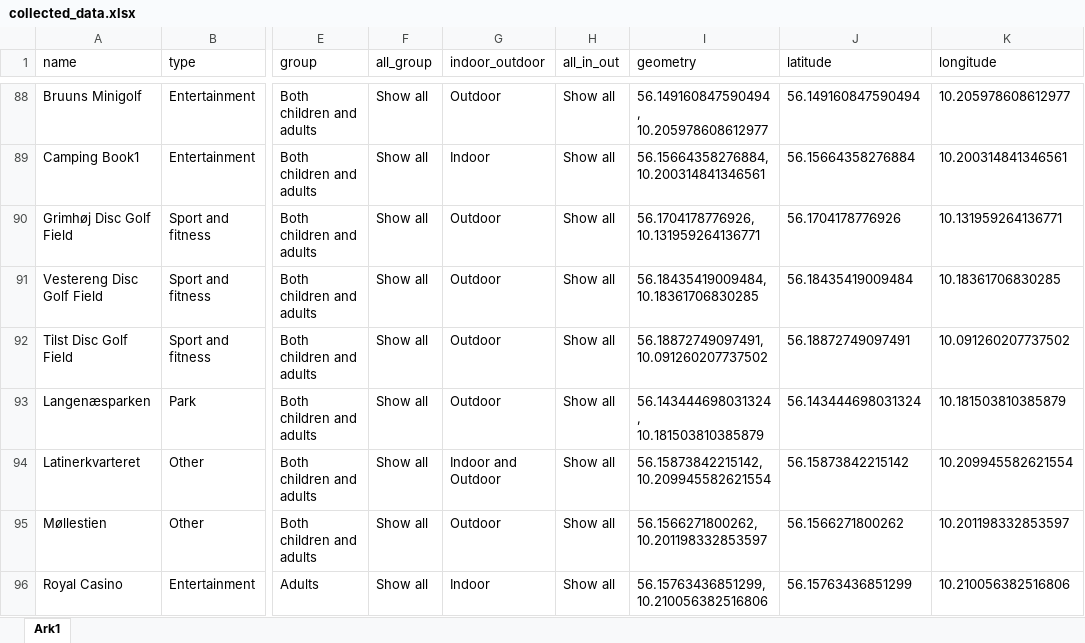
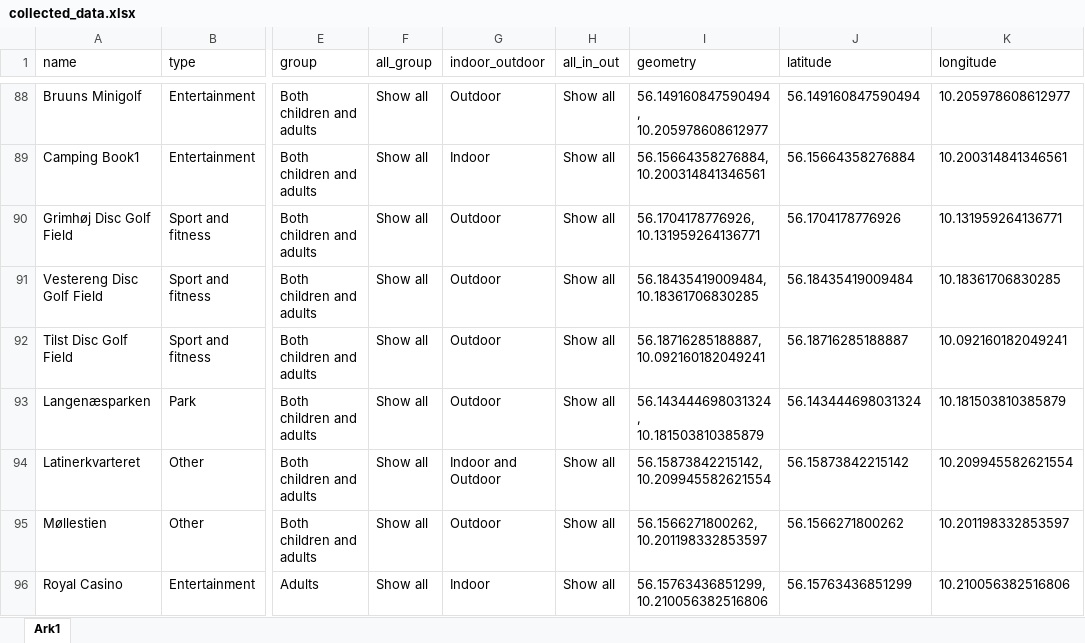
Before and after one commit to rikkeuldbaek/DiscoverAarhus, an Excel workbook: data/collected_data.xlsx, sheet Ark1, drawn as a sheet; only a part is shown, gaps mark what is left out; values as stored, in another font and other column widths than the file's, no borders; the diff names each change by its address in the sheet, - before the commit and + after, or states it on an @@ line.

```diff
--- a/data/collected_data.xlsx (sheet Ark1)
+++ b/data/collected_data.xlsx (sheet Ark1)
-I92 (geometry): 56.18872749097491, 10.091260207737502
+I92 (geometry): 56.18716285188887, 10.092160182049241
-J92 (latitude): 56.18872749097491
+J92 (latitude): 56.18716285188887
-K92 (longitude): 10.091260207737502
+K92 (longitude): 10.092160182049241
```
Also changed, not shown: 2 other files.
